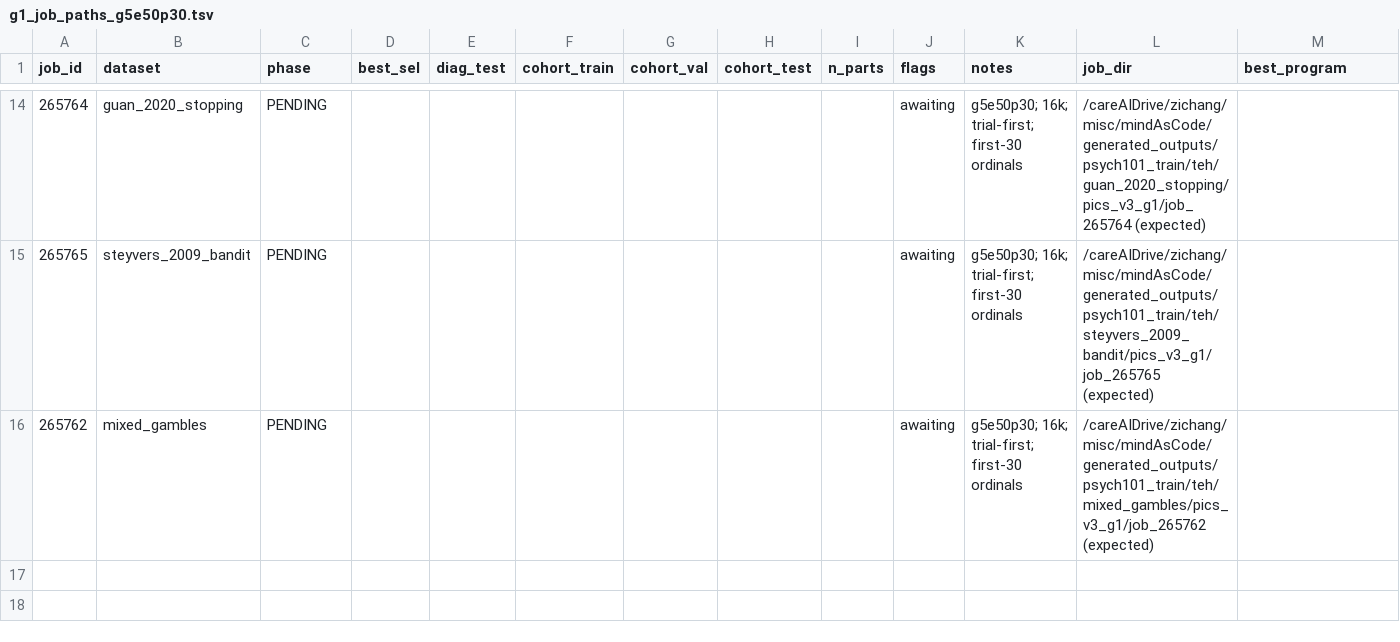
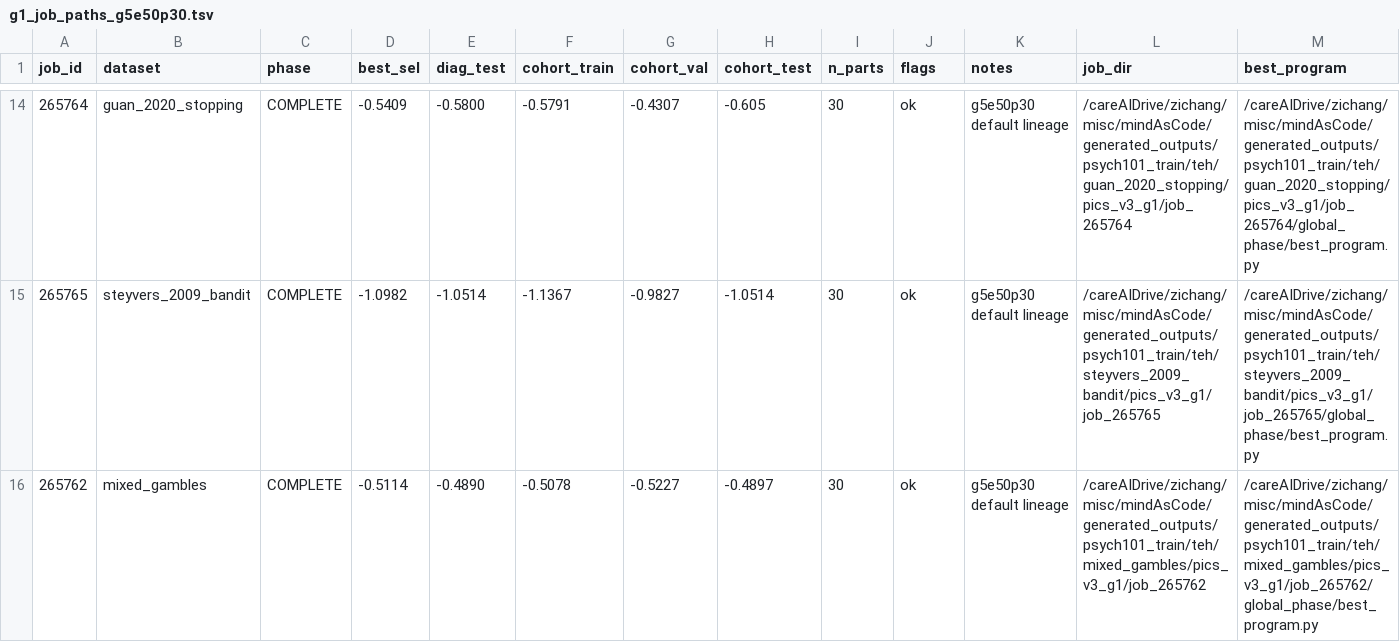
Before and after one commit to Erasmo1015/mindsAsCode, a TSV file: analysis/config/T-PICS/pics_v3/g1_job_paths_g5e50p30.tsv, drawn as a sheet; only a part is shown, gaps mark what is left out; the diff covers the shown part only.

```diff
--- a/analysis/config/T-PICS/pics_v3/g1_job_paths_g5e50p30.tsv
+++ b/analysis/config/T-PICS/pics_v3/g1_job_paths_g5e50p30.tsv
@@ -14,3 +14,3 @@ job_id	dataset	phase	best_sel	diag_test	cohort_train	cohort_val	cohort_test	n_pa
-265764	guan_2020_stopping	PENDING							awaiting	g5e50p30; 16k; trial-first; first-30 ordinals	/careAIDrive/zichang/misc/mindAsCode/generated_outputs/psych101_train/teh/guan_2020_stopping/pics_v3_g1/job_265764 (expected)	
-265765	steyvers_2009_bandit	PENDING							awaiting	g5e50p30; 16k; trial-first; first-30 ordinals	/careAIDrive/zichang/misc/mindAsCode/generated_outputs/psych101_train/teh/steyvers_2009_bandit/pics_v3_g1/job_265765 (expected)	
-265762	mixed_gambles	PENDING							awaiting	g5e50p30; 16k; trial-first; first-30 ordinals	/careAIDrive/zichang/misc/mindAsCode/generated_outputs/psych101_train/teh/mixed_gambles/pics_v3_g1/job_265762 (expected)	
+265764	guan_2020_stopping	COMPLETE	-0.5409	-0.5800	-0.5791	-0.4307	-0.605	30	ok	g5e50p30 default lineage	/careAIDrive/zichang/misc/mindAsCode/generated_outputs/psych101_train/teh/guan_2020_stopping/pics_v3_g1/job_265764	/careAIDrive/zichang/misc/mindAsCode/generated_outputs/psych101_train/teh/guan_2020_stopping/pics_v3_g1/job_265764/global_phase/best_program.py
+265765	steyvers_2009_bandit	COMPLETE	-1.0982	-1.0514	-1.1367	-0.9827	-1.0514	30	ok	g5e50p30 default lineage	/careAIDrive/zichang/misc/mindAsCode/generated_outputs/psych101_train/teh/steyvers_2009_bandit/pics_v3_g1/job_265765	/careAIDrive/zichang/misc/mindAsCode/generated_outputs/psych101_train/teh/steyvers_2009_bandit/pics_v3_g1/job_265765/global_phase/best_program.py
+265762	mixed_gambles	COMPLETE	-0.5114	-0.4890	-0.5078	-0.5227	-0.4897	30	ok	g5e50p30 default lineage	/careAIDrive/zichang/misc/mindAsCode/generated_outputs/psych101_train/teh/mixed_gambles/pics_v3_g1/job_265762	/careAIDrive/zichang/misc/mindAsCode/generated_outputs/psych101_train/teh/mixed_gambles/pics_v3_g1/job_265762/global_phase/best_program.py
```
Also changed, not shown: 84 edited cells elsewhere in this file, 9 other files.
